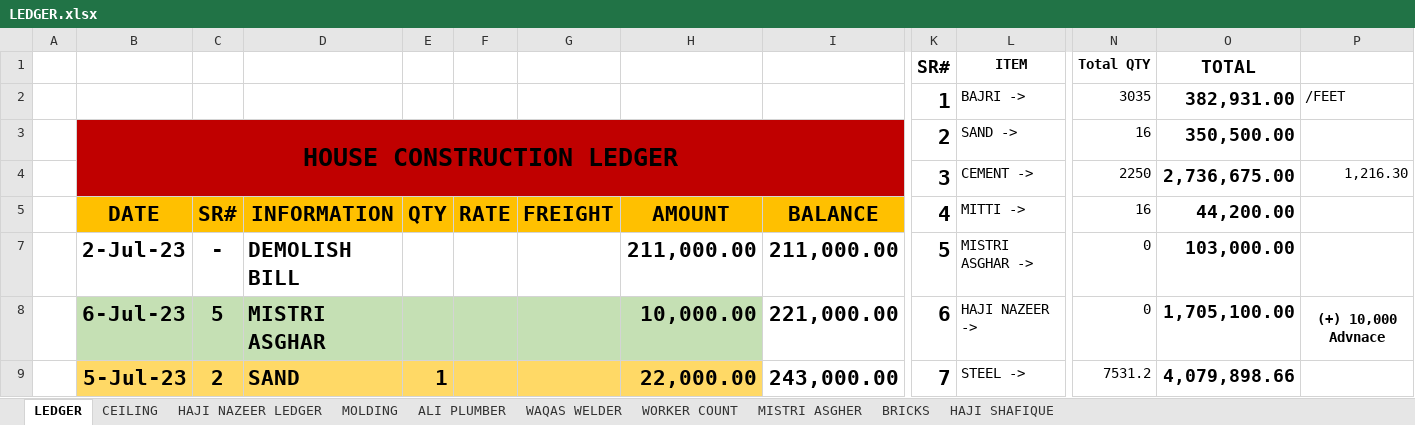
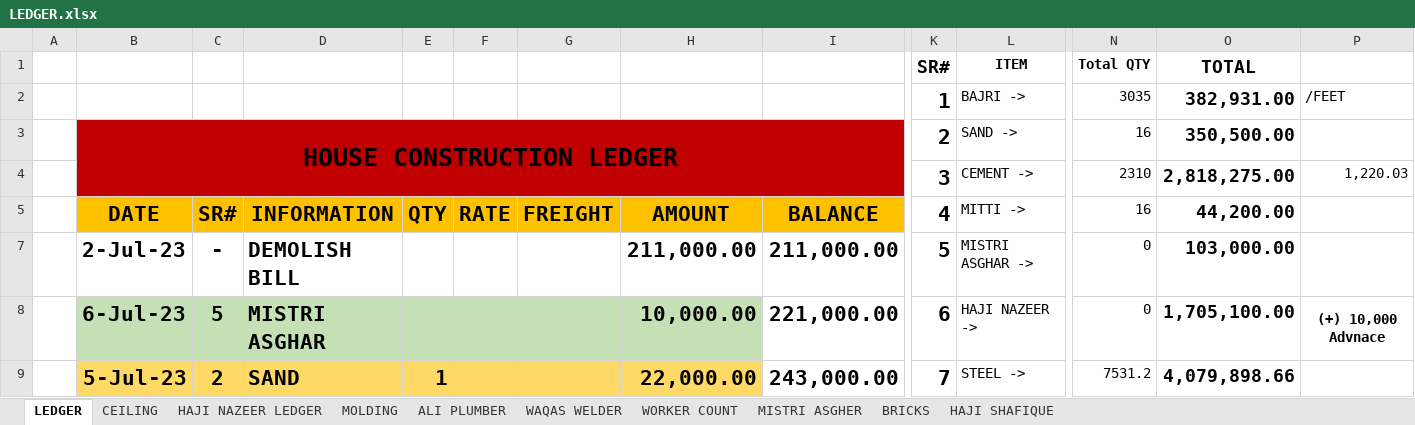
Before and after one commit to Mabbii/HouseContsructionLedger, an Excel workbook: LEDGER.xlsx, sheet LEDGER, drawn as a sheet; only a part is shown, gaps mark what is left out; values as stored, in another font and other column widths than the file's, no borders; conditional formats not drawn; removed rows and columns are numbered as before the commit, all else as after; rows hold the shown columns only; the diff covers the shown part only; the diff names each change by its address in the sheet, - before the commit and + after, or states it on an @@ line.

```diff
--- a/LEDGER.xlsx (sheet LEDGER)
+++ b/LEDGER.xlsx (sheet LEDGER)
-row 4:  |  |  |  |  |  |  |  |  | 3 | CEMENT -> | 2250 | 2,736,675.00 | 1,216.30
+row 4:  |  |  |  |  |  |  |  |  | 3 | CEMENT -> | 2310 | 2,818,275.00 | 1,220.03
```
Also changed, not shown: other rows of this sheet, sheet HAJI NAZEER LEDGER, sheet CEILING, sheet MOLDING, LEDGER (Autosaved).xlsx.
